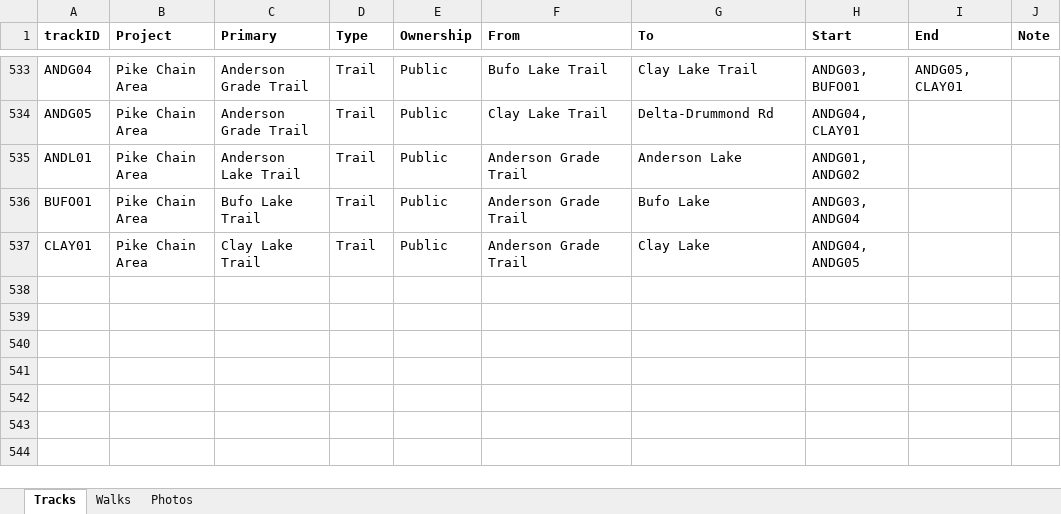
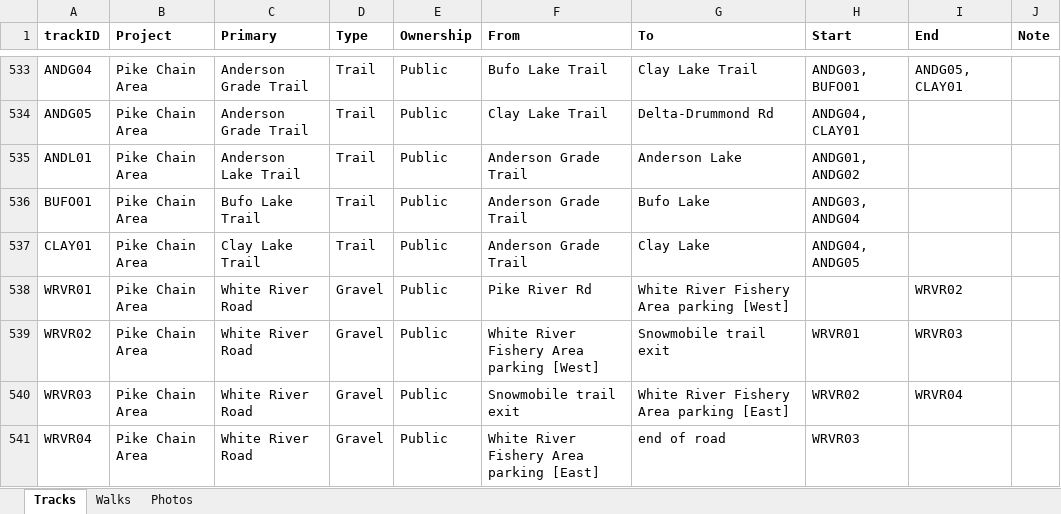
Before and after one commit to droglenc/MAPPING, an Excel workbook: Pike Chain Area/Data/Trail Mapping Info.xlsx, sheet Tracks, drawn as a sheet; only a part is shown, gaps mark what is left out; values as stored, in another font and other column widths than the file's, no borders; the diff names each change by its address in the sheet, - before the commit and + after, or states it on an @@ line.

```diff
--- a/Pike Chain Area/Data/Trail Mapping Info.xlsx (sheet Tracks)
+++ b/Pike Chain Area/Data/Trail Mapping Info.xlsx (sheet Tracks)
+row 538: WRVR01 | Pike Chain Area | White River Road | Gravel | Public | Pike River Rd | White River Fishery Area parking [West] |  | WRVR02
+row 539: WRVR02 | Pike Chain Area | White River Road | Gravel | Public | White River Fishery Area parking [West] | Snowmobile trail exit | WRVR01 | WRVR03
+row 540: WRVR03 | Pike Chain Area | White River Road | Gravel | Public | Snowmobile trail exit | White River Fishery Area parking [East] | WRVR02 | WRVR04
+row 541: WRVR04 | Pike Chain Area | White River Road | Gravel | Public | White River Fishery Area parking [East] | end of road | WRVR03
```
Also changed, not shown: sheet Photos, 45 other files.
